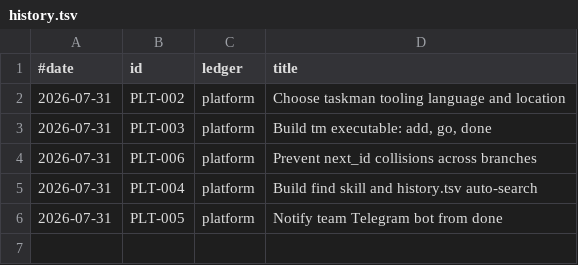
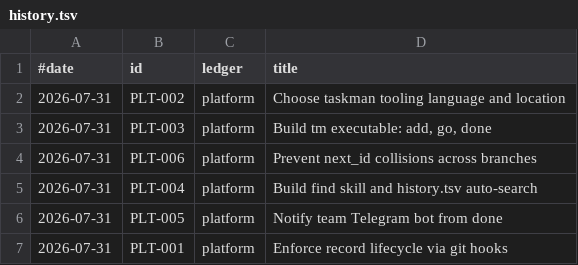
Before and after one commit to stewartmegaw/llmeep, a TSV file: taskman/history.tsv, drawn as a sheet.

Commit message:
Validate records with git hooks
closes PLT-001

```diff
--- a/taskman/history.tsv
+++ b/taskman/history.tsv
@@ -6 +6,2 @@
 2026-07-31	PLT-005	platform	Notify team Telegram bot from done
+2026-07-31	PLT-001	platform	Enforce record lifecycle via git hooks
```
Also changed, not shown: 4 other files.
